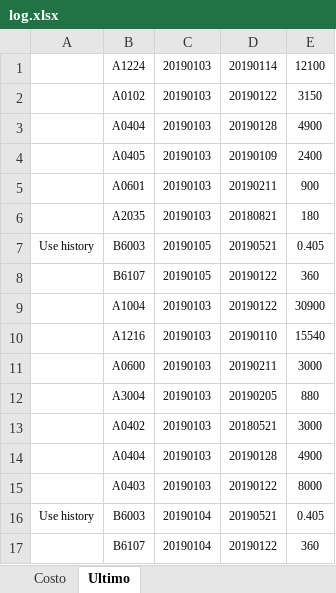
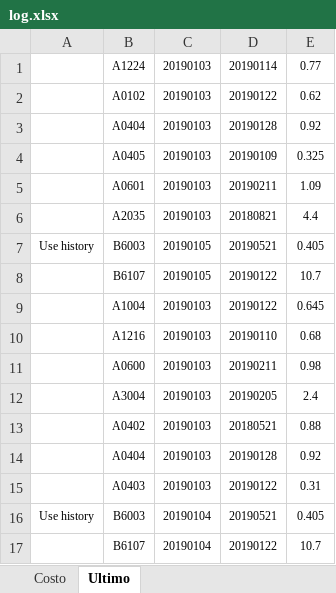
Before and after one commit to nicothebrush/test, an Excel workbook: log.xlsx, sheet Ultimo, drawn as a sheet; values as stored, in another font and other column widths than the file's, no borders; the diff names each change by its address in the sheet, - before the commit and + after, or states it on an @@ line.

```diff
--- a/log.xlsx (sheet Ultimo)
+++ b/log.xlsx (sheet Ultimo)
-E1: 12100
+E1: 0.77
-E2: 3150
+E2: 0.62
-E3: 4900
+E3: 0.92
-E4: 2400
+E4: 0.325
-E5: 900
+E5: 1.09
-E6: 180
+E6: 4.4
-E8: 360
+E8: 10.7
-E9: 30900
+E9: 0.645
-E10: 15540
+E10: 0.68
-E11: 3000
+E11: 0.98
-E12: 880
+E12: 2.4
-E13: 3000
+E13: 0.88
-E14: 4900
+E14: 0.92
-E15: 8000
+E15: 0.31
-E17: 360
+E17: 10.7
```
Also changed, not shown: sheet Costo, 7 other files.
